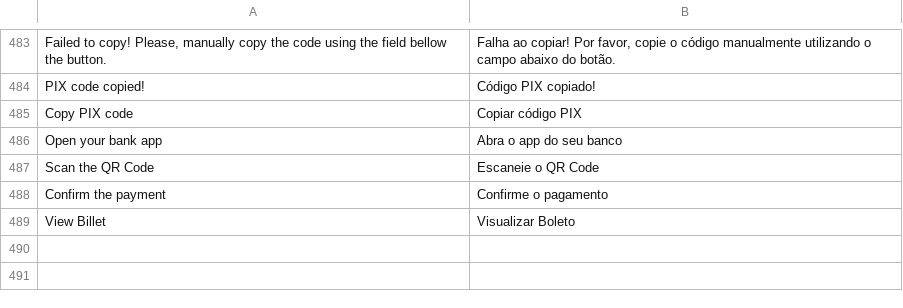
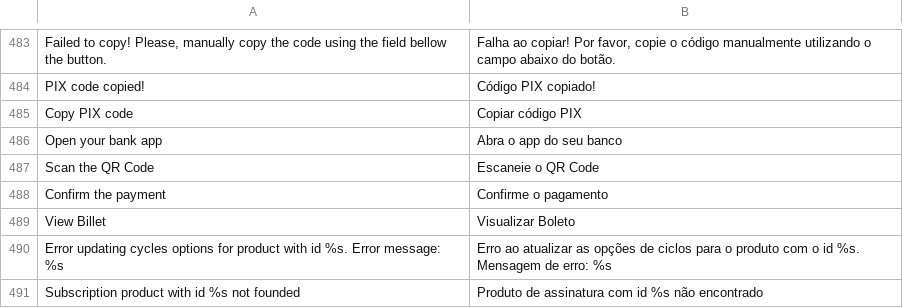
Before and after one commit to pagarme/magento2, a CSV file: i18n/pt_BR.csv, drawn as a sheet; only a part is shown, gaps mark what is left out; the diff names each change by its address in the sheet, - before the commit and + after, or states it on an @@ line.

```diff
--- a/i18n/pt_BR.csv
+++ b/i18n/pt_BR.csv
+row 490: Error updating cycles options for product with id %s. Error message: %s | Erro ao atualizar as opções de ciclos para o produto com o id %s. Mensagem de erro: %s
+row 491: Subscription product with id %s not founded | Produto de assinatura com id %s não encontrado
```
Also changed, not shown: i18n/en_US.csv, 9 other files.
